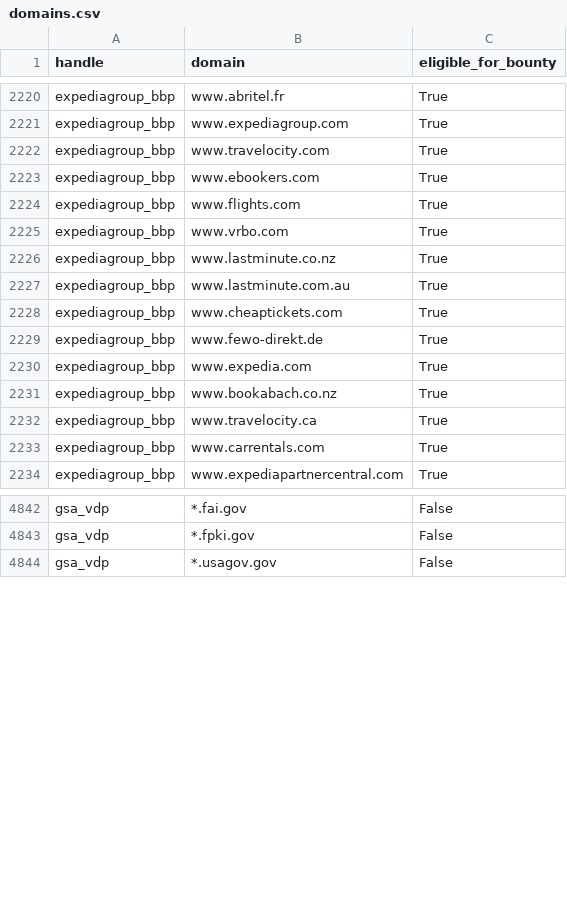
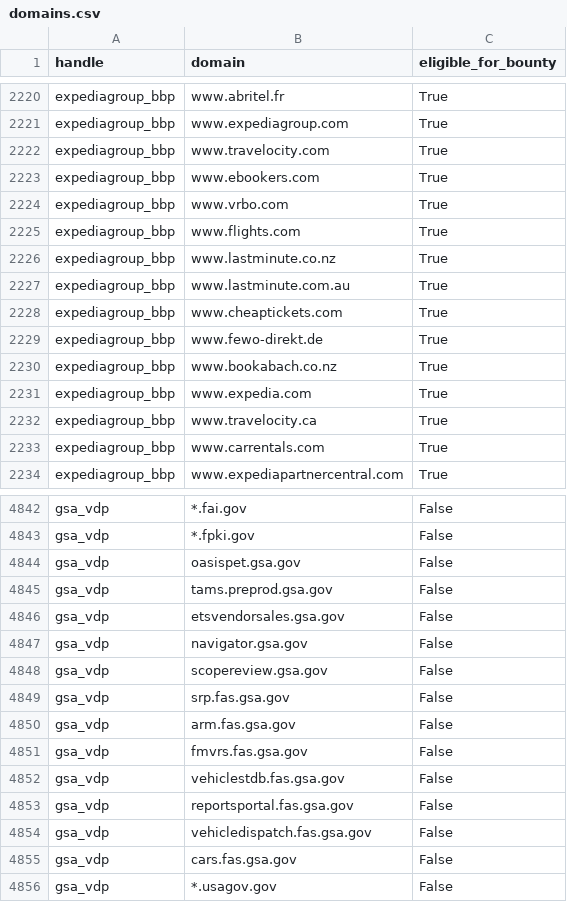
Before and after one commit to atxiii/h1domains, a CSV file: domains.csv, drawn as a sheet; only a part is shown, gaps mark what is left out; the diff covers the shown part only.

```diff
--- a/domains.csv
+++ b/domains.csv
@@ -2223,4 +2223,4 @@ expediagroup_bbp,www.travelocity.com,True
 expediagroup_bbp,www.ebookers.com,True
-expediagroup_bbp,www.flights.com,True
 expediagroup_bbp,www.vrbo.com,True
+expediagroup_bbp,www.flights.com,True
 expediagroup_bbp,www.lastminute.co.nz,True
@@ -2229,4 +2229,4 @@ expediagroup_bbp,www.cheaptickets.com,True
 expediagroup_bbp,www.fewo-direkt.de,True
-expediagroup_bbp,www.expedia.com,True
 expediagroup_bbp,www.bookabach.co.nz,True
+expediagroup_bbp,www.expedia.com,True
 expediagroup_bbp,www.travelocity.ca,True
@@ -4843,2 +4843,14 @@ gsa_vdp,*.fai.gov,False
 gsa_vdp,*.fpki.gov,False
+gsa_vdp,oasispet.gsa.gov,False
+gsa_vdp,tams.preprod.gsa.gov,False
+gsa_vdp,etsvendorsales.gsa.gov,False
+gsa_vdp,navigator.gsa.gov,False
+gsa_vdp,scopereview.gsa.gov,False
+gsa_vdp,srp.fas.gsa.gov,False
+gsa_vdp,arm.fas.gsa.gov,False
+gsa_vdp,fmvrs.fas.gsa.gov,False
+gsa_vdp,vehiclestdb.fas.gsa.gov,False
+gsa_vdp,reportsportal.fas.gsa.gov,False
+gsa_vdp,vehicledispatch.fas.gsa.gov,False
+gsa_vdp,cars.fas.gsa.gov,False
 gsa_vdp,*.usagov.gov,False
```
Also changed, not shown: 1 added row, 15 removed rows and 17 moved rows elsewhere in this file, 3 other files.
